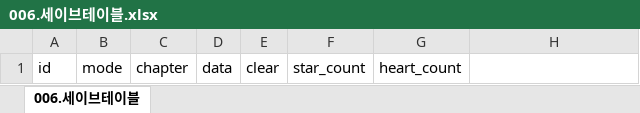
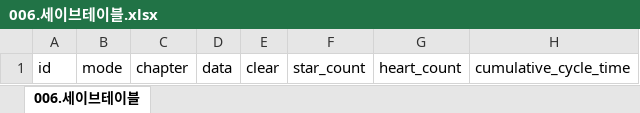
Before and after one commit to RNVD/TiniffingResource, an Excel workbook: Plan/Data_추출파일/006.세이브테이블.xlsx, sheet 006.세이브테이블, drawn as a sheet; values as stored, in another font and other column widths than the file's, no borders; the diff names each change by its address in the sheet, - before the commit and + after, or states it on an @@ line.

```diff
--- a/Plan/Data_추출파일/006.세이브테이블.xlsx (sheet 006.세이브테이블)
+++ b/Plan/Data_추출파일/006.세이브테이블.xlsx (sheet 006.세이브테이블)
-H1: (empty)
+H1: cumulative_cycle_time
```
Also changed, not shown: Plan/Data_추출파일/005.플레이어테이블.xlsx, Plan/E_플레이어관련테이블.xlsm.
